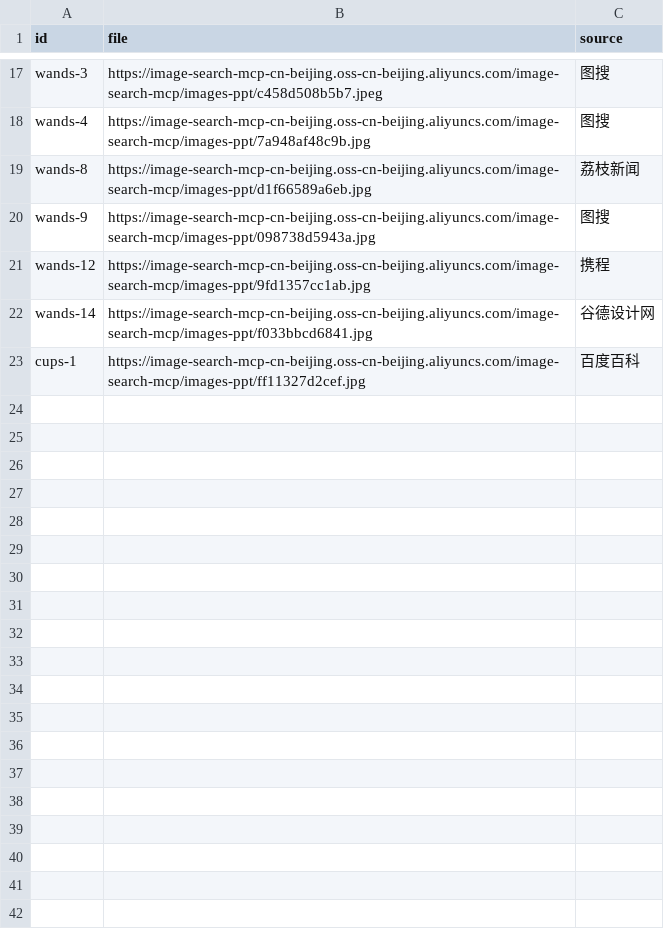
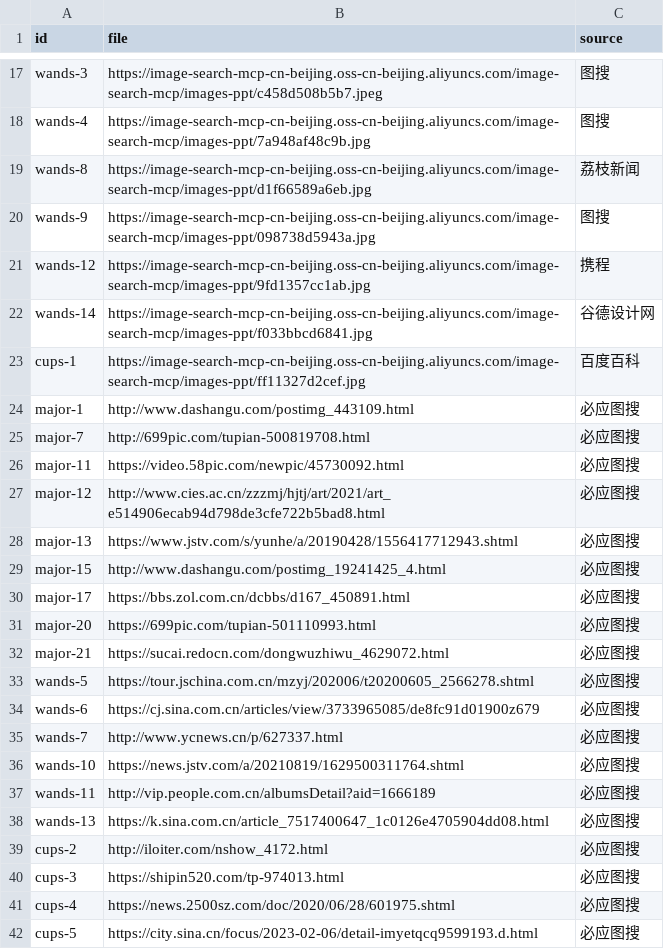
Before and after one commit to Lzq-bug/jiangsu-nocturne, a TSV file: src/assets/photos/CREDITS.tsv, drawn as a sheet; only a part is shown, gaps mark what is left out; the diff covers the shown part only; the diff names each change by its address in the sheet, - before the commit and + after, or states it on an @@ line.

Commit message:
feat: 浏览器自动化补齐全部 56 张缺图,78 张卡实景照片全覆盖
- 内置浏览器驱动必应图片搜索(56 景点×5 候选,含必应缩略图 CDN 升级链),结果写盘后批量下载
- sharp 校验(宽≥480)+裁水印带+420w mozjpeg,56 张全部成功,总照片 1.1MB
- CREDITS.tsv 补 56 条来源;tsc/vitest(30)/build 通过,画廊 22/22 城章照片化

```diff
--- a/src/assets/photos/CREDITS.tsv
+++ b/src/assets/photos/CREDITS.tsv
+row 24: major-1 | http://www.dashangu.com/postimg_443109.html | 必应图搜
+row 25: major-7 | http://699pic.com/tupian-500819708.html | 必应图搜
+row 26: major-11 | https://video.58pic.com/newpic/45730092.html | 必应图搜
+row 27: major-12 | http://www.cies.ac.cn/zzzmj/hjtj/art/2021/art_e514906ecab94d798de3cfe722b5bad8.html | 必应图搜
+row 28: major-13 | https://www.jstv.com/s/yunhe/a/20190428/1556417712943.shtml | 必应图搜
+row 29: major-15 | http://www.dashangu.com/postimg_19241425_4.html | 必应图搜
+row 30: major-17 | https://bbs.zol.com.cn/dcbbs/d167_450891.html | 必应图搜
+row 31: major-20 | https://699pic.com/tupian-501110993.html | 必应图搜
+row 32: major-21 | https://sucai.redocn.com/dongwuzhiwu_4629072.html | 必应图搜
+row 33: wands-5 | https://tour.jschina.com.cn/mzyj/202006/t20200605_2566278.shtml | 必应图搜
+row 34: wands-6 | https://cj.sina.com.cn/articles/view/3733965085/de8fc91d01900z679 | 必应图搜
+row 35: wands-7 | http://www.ycnews.cn/p/627337.html | 必应图搜
+row 36: wands-10 | https://news.jstv.com/a/20210819/1629500311764.shtml | 必应图搜
+row 37: wands-11 | http://vip.people.com.cn/albumsDetail?aid=1666189 | 必应图搜
+row 38: wands-13 | https://k.sina.com.cn/article_7517400647_1c0126e4705904dd08.html | 必应图搜
+row 39: cups-2 | http://iloiter.com/nshow_4172.html | 必应图搜
+row 40: cups-3 | https://shipin520.com/tp-974013.html | 必应图搜
+row 41: cups-4 | https://news.2500sz.com/doc/2020/06/28/601975.shtml | 必应图搜
+row 42: cups-5 | https://city.sina.cn/focus/2023-02-06/detail-imyetqcq9599193.d.html | 必应图搜
```
Also changed, not shown: 37 added rows elsewhere in this file, 56 other files.
